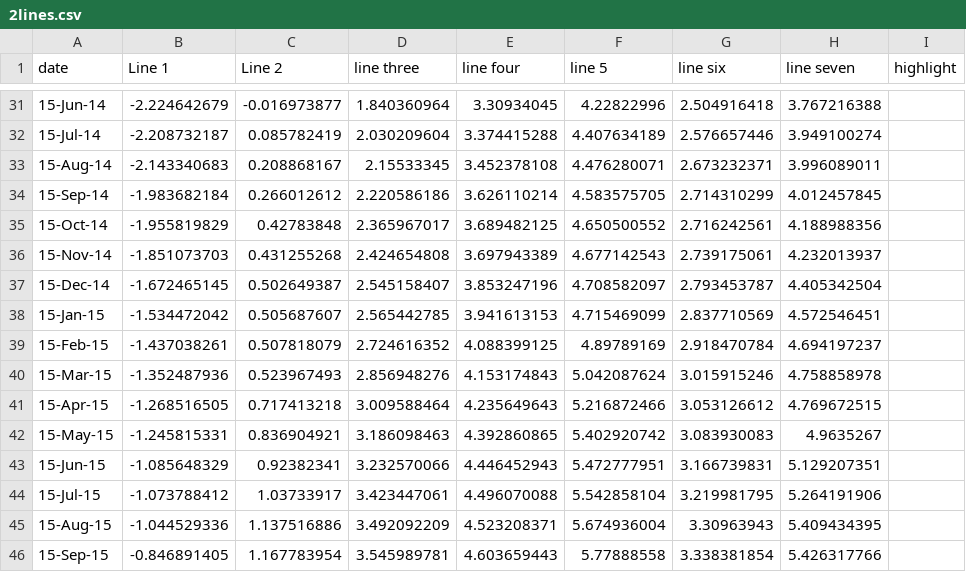
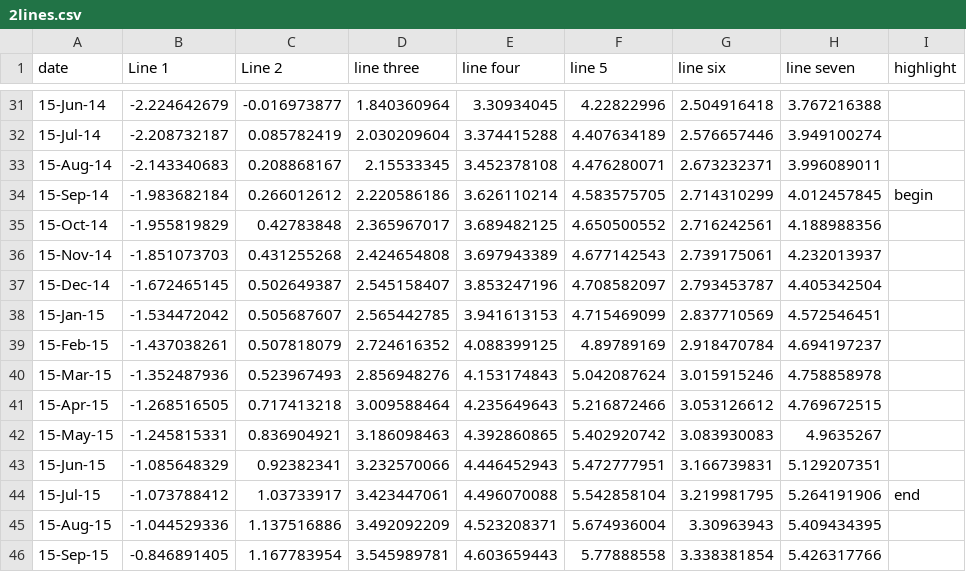
Before and after one commit to ft-interactive/visual-vocabulary, a CSV file: line/2lines.csv, drawn as a sheet; only a part is shown, gaps mark what is left out.

Commit message:
Move tonal bands to back on line chart

```diff
--- a/line/2lines.csv
+++ b/line/2lines.csv
@@ -33,3 +33,3 @@ date,Line 1,Line 2,line three,line four,line 5,line six,line seven,highlight
 15-Aug-14,-2.143340683,0.208868167,2.15533345,3.452378108,4.476280071,2.673232371,3.996089011,
-15-Sep-14,-1.983682184,0.266012612,2.220586186,3.626110214,4.583575705,2.714310299,4.012457845,
+15-Sep-14,-1.983682184,0.266012612,2.220586186,3.626110214,4.583575705,2.714310299,4.012457845,begin
 15-Oct-14,-1.955819829,0.42783848,2.365967017,3.689482125,4.650500552,2.716242561,4.188988356,
@@ -43,3 +43,3 @@ date,Line 1,Line 2,line three,line four,line 5,line six,line seven,highlight
 15-Jun-15,-1.085648329,0.92382341,3.232570066,4.446452943,5.472777951,3.166739831,5.129207351,
-15-Jul-15,-1.073788412,1.03733917,3.423447061,4.496070088,5.542858104,3.219981795,5.264191906,
+15-Jul-15,-1.073788412,1.03733917,3.423447061,4.496070088,5.542858104,3.219981795,5.264191906,end
 15-Aug-15,-1.044529336,1.137516886,3.492092209,4.523208371,5.674936004,3.30963943,5.409434395,
```
Also changed, not shown: 1 other file.
